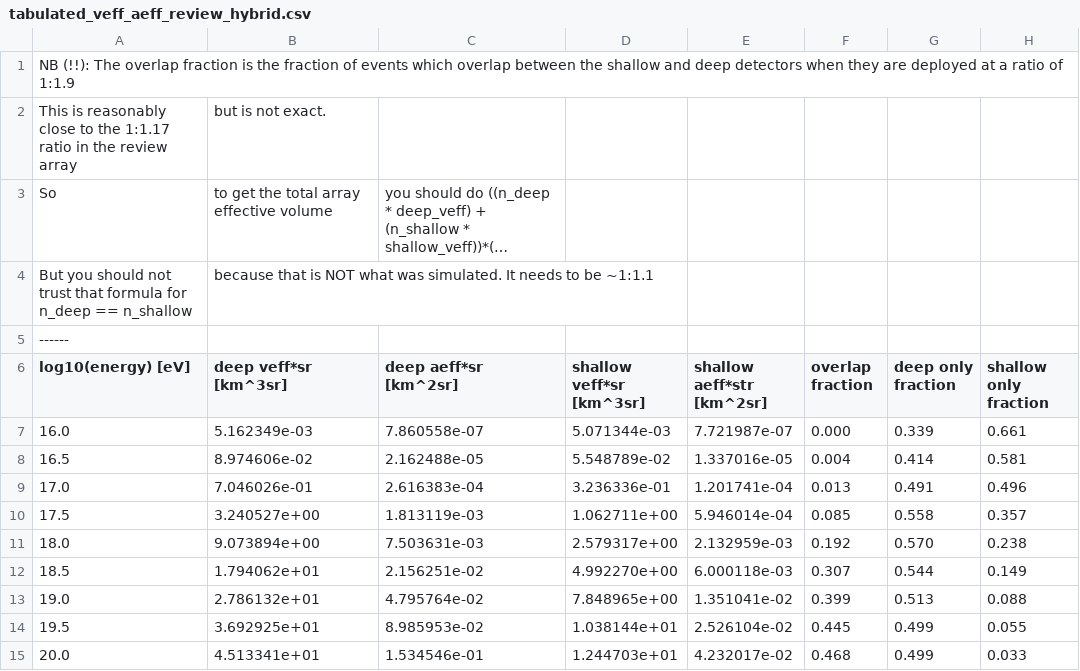
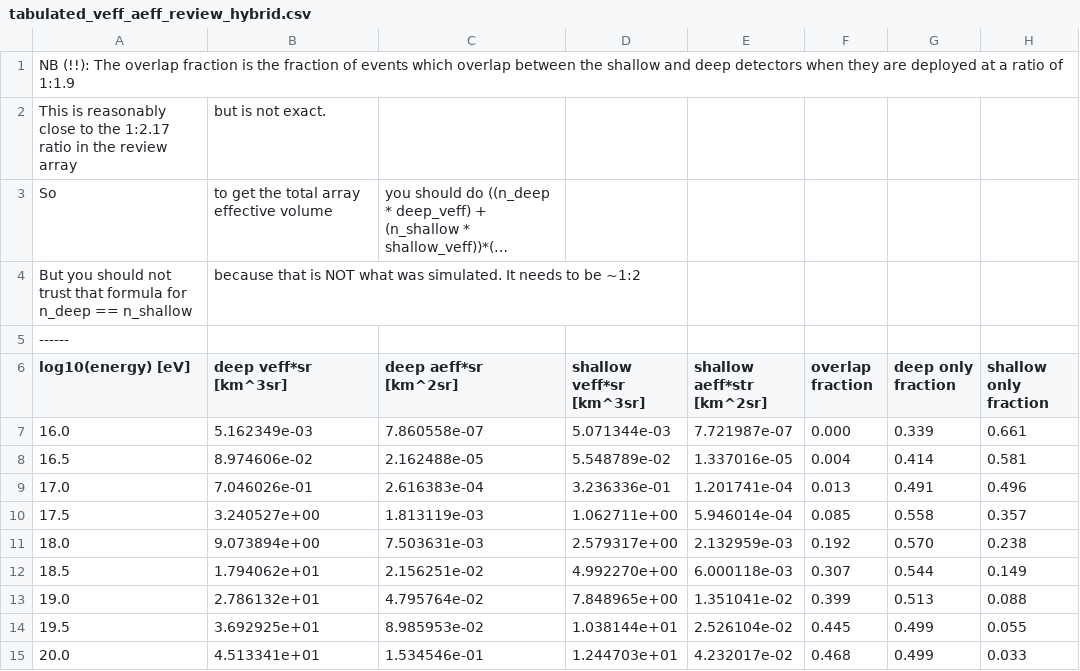
Before and after one commit to clark2668/gen2_radio_sims, a CSV file: analysis/2021.02_review/coincidences/results/tabulated_veff_aeff_review_hybrid.csv, drawn as a sheet; long unchanged cells end in …; the diff names each change by its address in the sheet, - before the commit and + after, or states it on an @@ line.

Commit message:
correct the ratios

```diff
--- a/analysis/2021.02_review/coincidences/results/tabulated_veff_aeff_review_hybrid.csv
+++ b/analysis/2021.02_review/coincidences/results/tabulated_veff_aeff_review_hybrid.csv
-A2 (log10(energy) [eV]): …to the 1:1.17 ratio in…
+A2 (log10(energy) [eV]): …to the 1:2.17 ratio in…
-B4 (deep veff*sr [km^3sr]): …to be ~1:1.1
+B4 (deep veff*sr [km^3sr]): …to be ~1:2
```
Also changed, not shown: 1 other file.
